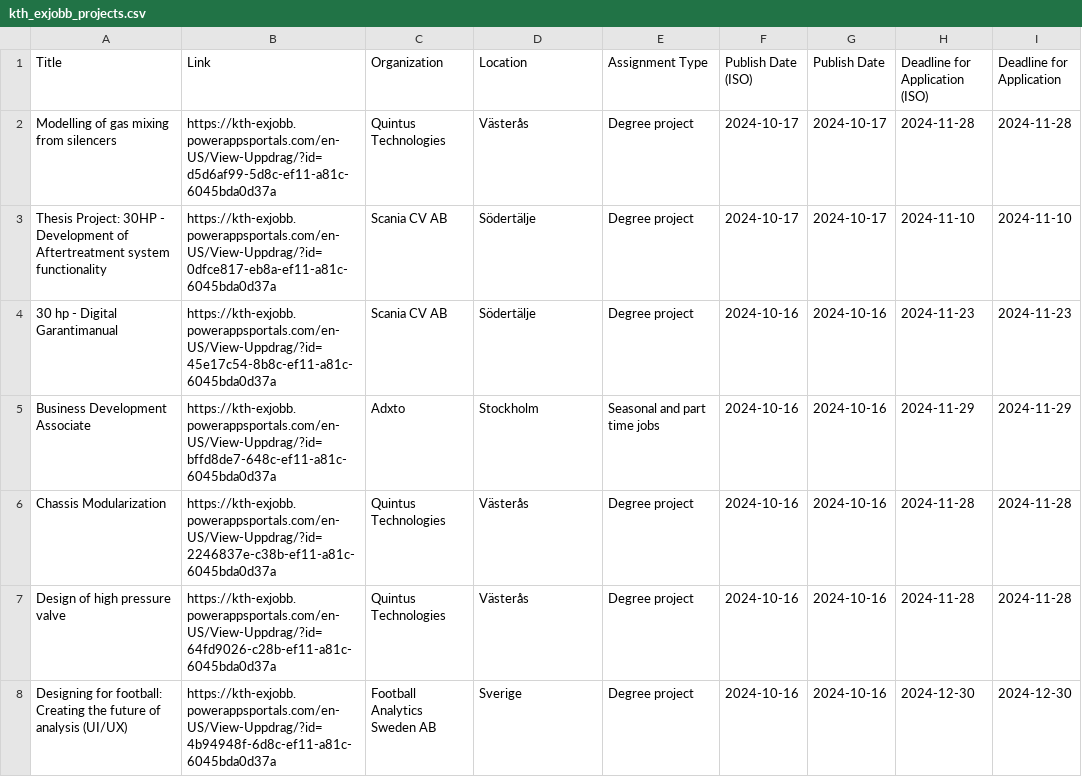
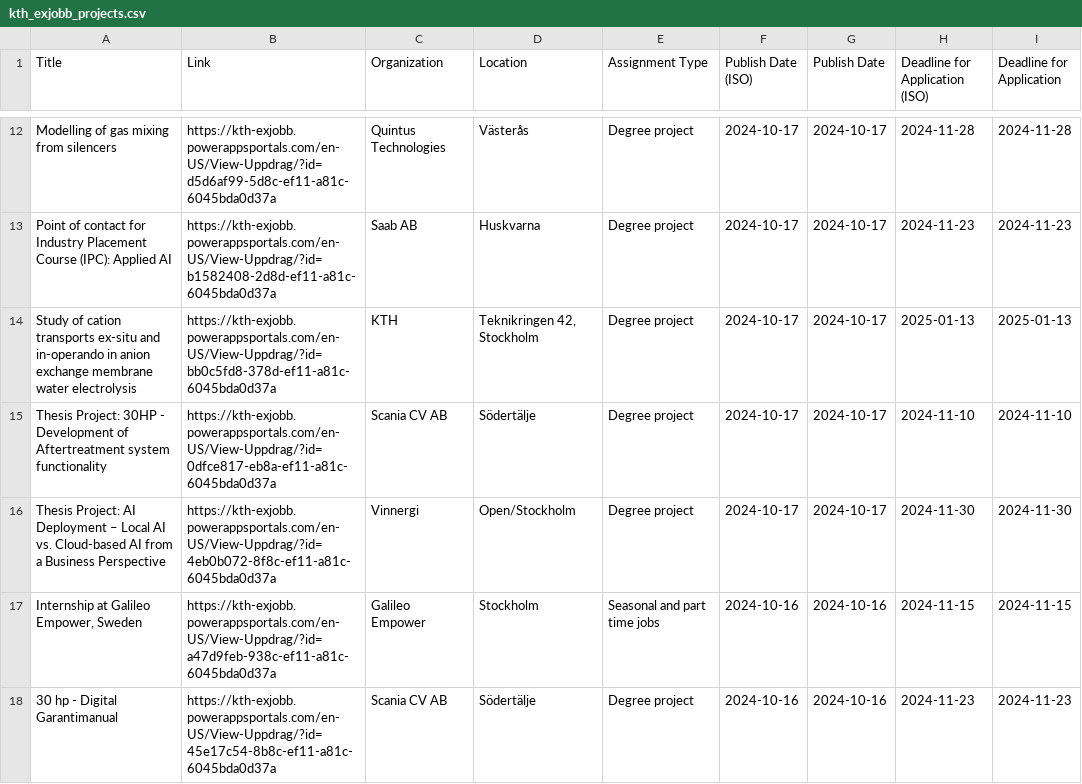
Before and after one commit to Qervas/exjobb, a CSV file: data/kth_exjobb_projects.csv, drawn as a sheet; only a part is shown, gaps mark what is left out; the shorter side is filled out with more unchanged rows; the diff covers the shown part only.

```diff
--- a/data/kth_exjobb_projects.csv
+++ b/data/kth_exjobb_projects.csv
@@ -2,3 +12,7 @@
 Modelling of gas mixing from silencers,https://kth-exjobb.powerappsportals.com/en-US/View-Uppdrag/?id=d5d6af99-5d8c-ef11-a81c-6045bda0d37a,Quintus Technologies,Västerås,Degree project,2024-10-17,2024-10-17,2024-11-28,2024-11-28
+Point of contact for Industry Placement Course (IPC): Applied AI,https://kth-exjobb.powerappsportals.com/en-US/View-Uppdrag/?id=b1582408-2d8d-ef11-a81c-6045bda0d37a,Saab AB,Huskvarna,Degree project,2024-10-17,2024-10-17,2024-11-23,2024-11-23
+Study of cation transports ex-situ and in-operando in anion exchange membrane water electrolysis,https://kth-exjobb.powerappsportals.com/en-US/View-Uppdrag/?id=bb0c5fd8-378d-ef11-a81c-6045bda0d37a,KTH,"Teknikringen 42, Stockholm",Degree project,2024-10-17,2024-10-17,2025-01-13,2025-01-13
 Thesis Project: 30HP - Development of Aftertreatment system functionality,https://kth-exjobb.powerappsportals.com/en-US/View-Uppdrag/?id=0dfce817-eb8a-ef11-a81c-6045bda0d37a,Scania CV AB,Södertälje,Degree project,2024-10-17,2024-10-17,2024-11-10,2024-11-10
+Thesis Project: AI Deployment – Local AI vs. Cloud-based AI from a Business Perspective,https://kth-exjobb.powerappsportals.com/en-US/View-Uppdrag/?id=4eb0b072-8f8c-ef11-a81c-6045bda0d37a,Vinnergi,Open/Stockholm,Degree project,2024-10-17,2024-10-17,2024-11-30,2024-11-30
+"Internship at Galileo Empower, Sweden",https://kth-exjobb.powerappsportals.com/en-US/View-Uppdrag/?id=a47d9feb-938c-ef11-a81c-6045bda0d37a,Galileo Empower,Stockholm,Seasonal and part time jobs,2024-10-16,2024-10-16,2024-11-15,2024-11-15
 30 hp - Digital Garantimanual,https://kth-exjobb.powerappsportals.com/en-US/View-Uppdrag/?id=45e17c54-8b8c-ef11-a81c-6045bda0d37a,Scania CV AB,Södertälje,Degree project,2024-10-16,2024-10-16,2024-11-23,2024-11-23
```
Also changed, not shown: 15 added rows and 1 removed row elsewhere in this file, data/liu_exjobb_projects.csv, 1 other file.
